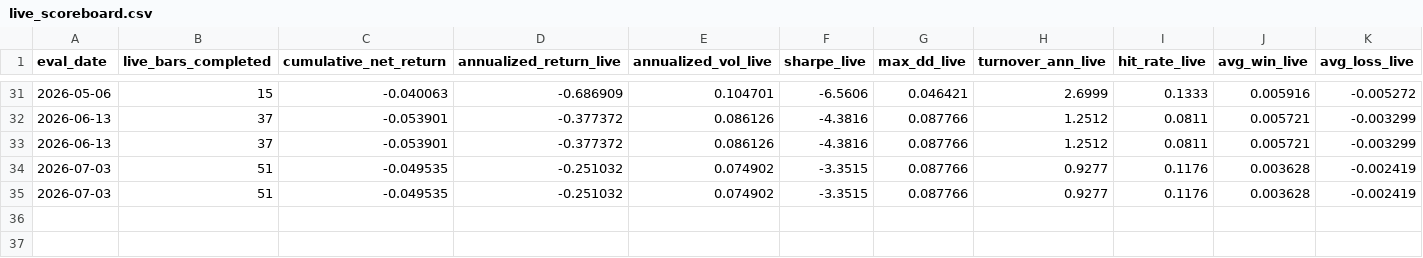
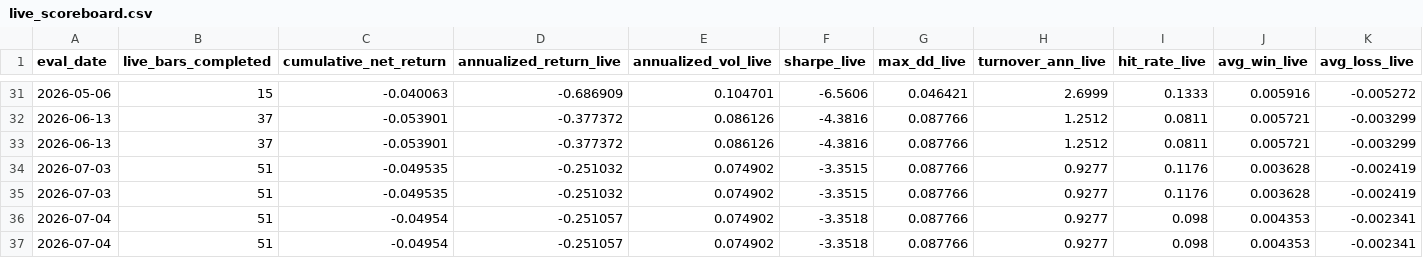
Before and after one commit to neuron7xLab/GeoSync, a CSV file: results/cross_asset_kuramoto/shadow_validation/live_scoreboard.csv, drawn as a sheet; only a part is shown, gaps mark what is left out; rows hold the shown columns only; the diff names each change by its address in the sheet, - before the commit and + after, or states it on an @@ line.

Commit message:
shadow: auto-evidence 2026-07-04

```diff
--- a/results/cross_asset_kuramoto/shadow_validation/live_scoreboard.csv
+++ b/results/cross_asset_kuramoto/shadow_validation/live_scoreboard.csv
+row 36: 2026-07-04 | 51 | -0.04954 | -0.251057 | 0.074902 | -3.3518 | 0.087766 | 0.9277 | 0.098 | 0.004353 | -0.002341
+row 37: 2026-07-04 | 51 | -0.04954 | -0.251057 | 0.074902 | -3.3518 | 0.087766 | 0.9277 | 0.098 | 0.004353 | -0.002341
```
Also changed, not shown: 4 other files.
